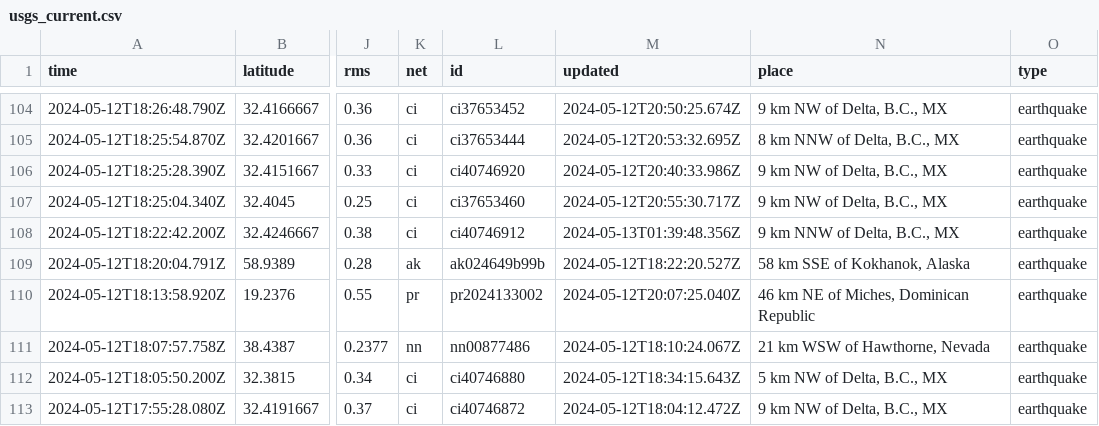
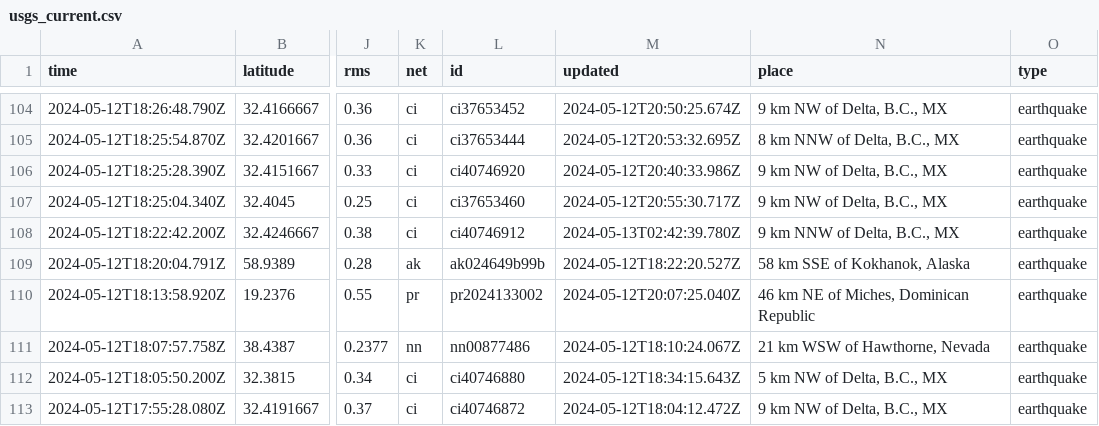
Before and after one commit to carlappen/nicar23-github-actions, a CSV file: usgs_current.csv, drawn as a sheet; only a part is shown, gaps mark what is left out; the diff names each change by its address in the sheet, - before the commit and + after, or states it on an @@ line.

```diff
--- a/usgs_current.csv
+++ b/usgs_current.csv
-M108 (updated): 2024-05-13T01:39:48.356Z
+M108 (updated): 2024-05-13T02:42:39.780Z
```
